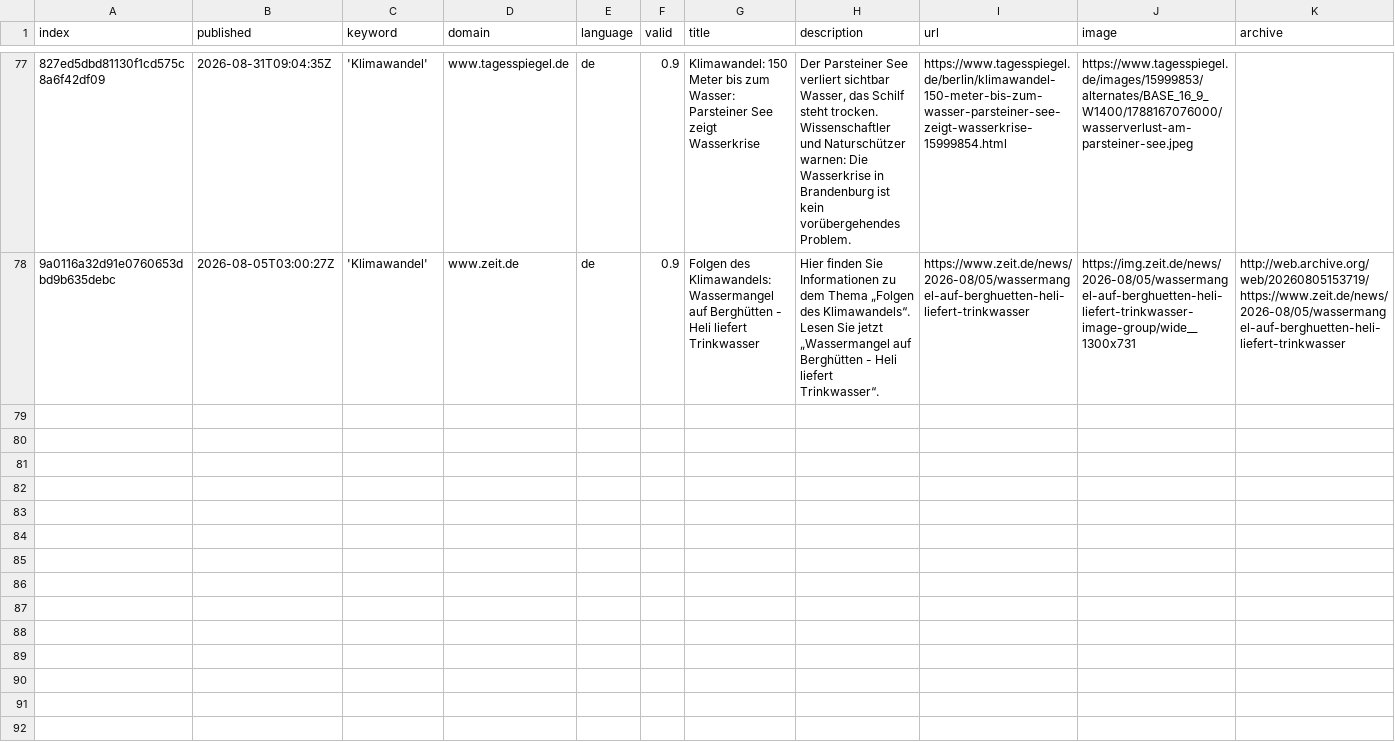
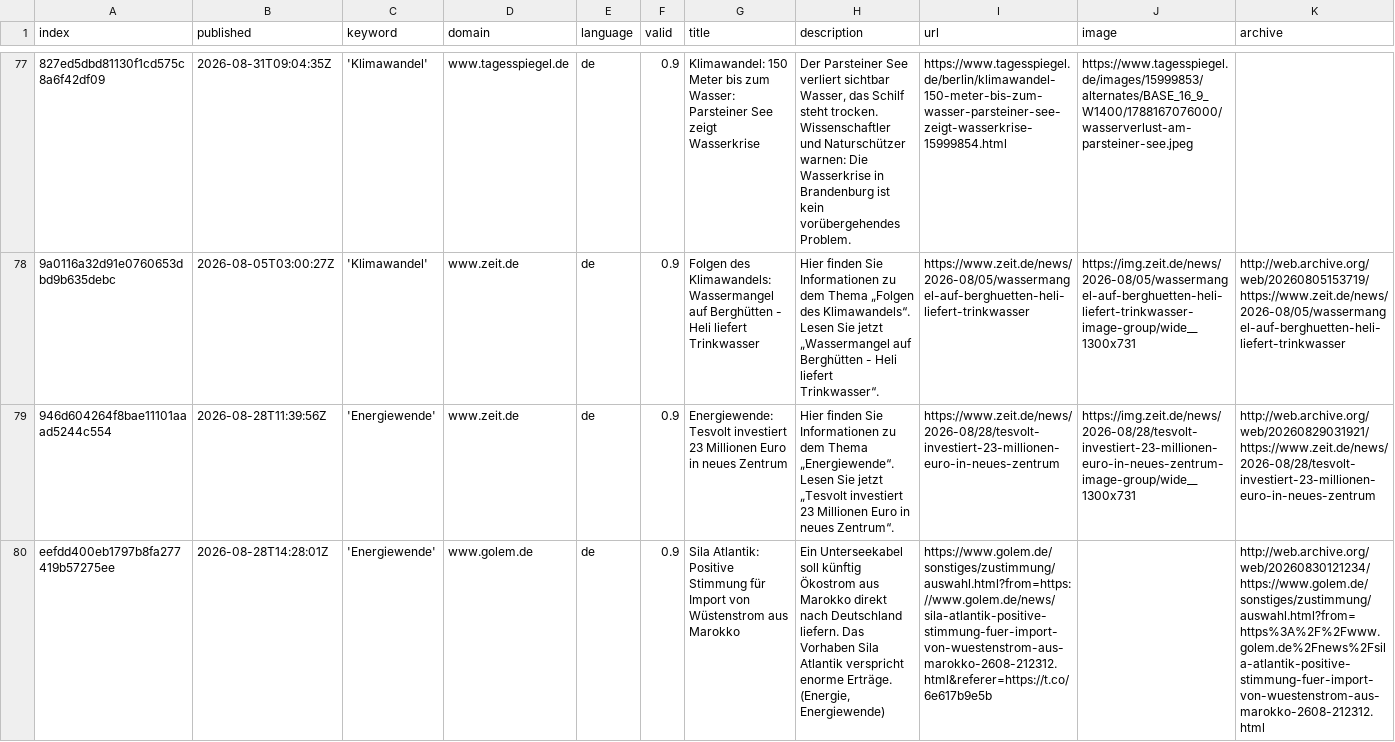
Before and after one commit to claba-news/climateIsComing, a CSV file: csv/news_2026_08.csv, drawn as a sheet; only a part is shown, gaps mark what is left out; rows hold the shown columns only; the diff covers the shown part only; the diff names each change by its address in the sheet, - before the commit and + after, or states it on an @@ line.

```diff
--- a/csv/news_2026_08.csv
+++ b/csv/news_2026_08.csv
+row 79: 946d604264f8bae11101aaad5244c554 | 2026-08-28T11:39:56Z | 'Energiewende' | www.zeit.de | de | 0.9 | Energiewende: Tesvolt investiert 23 Millionen Euro in neues Zentrum | Hier finden Sie Informationen zu dem Thema „Energiewende“. Lesen Sie jetzt „Tesvolt investiert 23 Millionen Euro in neues Zentrum“. | https://www.zeit.de/news/2026-08/28/tesvolt-investiert-23-millionen-euro-in-neues-zentrum | https://img.zeit.de/news/2026-08/28/tesvolt-investiert-23-millionen-euro-in-neues-zentrum-image-group/wide__1300x731 | http://web.archive.org/web/20260829031921/https://www.zeit.de/news/2026-08/28/tesvolt-investiert-23-millionen-euro-in-neues-zentrum
+row 80: eefdd400eb1797b8fa277419b57275ee | 2026-08-28T14:28:01Z | 'Energiewende' | www.golem.de | de | 0.9 | Sila Atlantik: Positive Stimmung für Import von Wüstenstrom aus Marokko | Ein Unterseekabel soll künftig Ökostrom aus Marokko direkt nach Deutschland liefern. Das Vorhaben Sila Atlantik verspricht enorme Erträge. (Energie, Energiewende) | https://www.golem.de/sonstiges/zustimmung/auswahl.html?from=https://www.golem.de/news/sila-atlantik-positive-stimmung-fuer-import-von-wuestenstrom-aus-marokko-2608-212312.html&referer=https://t.co/6e617b9e5b |  | http://web.archive.org/web/20260830121234/https://www.golem.de/sonstiges/zustimmung/auswahl.html?from=https%3A%2F%2Fwww.golem.de%2Fnews%2Fsila-atlantik-positive-stimmung-fuer-import-von-wuestenstrom-aus-marokko-2608-212312.html
```
Also changed, not shown: 1 added row elsewhere in this file, csv/news_2026_09.csv, keywords.csv.
